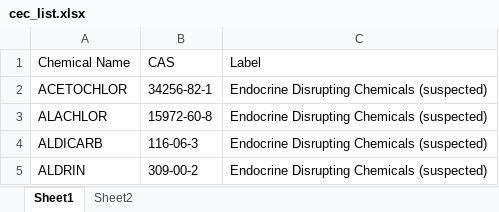
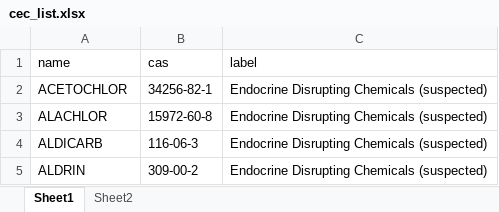
Before and after one commit to Leighton01/CECdata, an Excel workbook: data/cec_list.xlsx, sheet Sheet1, drawn as a sheet; only a part is shown; values as stored, in another font and other column widths than the file's, no borders; removed rows and columns are numbered as before the commit, all else as after; the diff names each change by its address in the sheet, - before the commit and + after, or states it on an @@ line.

```diff
--- a/data/cec_list.xlsx (sheet Sheet1)
+++ b/data/cec_list.xlsx (sheet Sheet1)
-row 1: Chemical Name | CAS | Label
+row 1: name | cas | label
```
Also changed, not shown: 6 other files.
